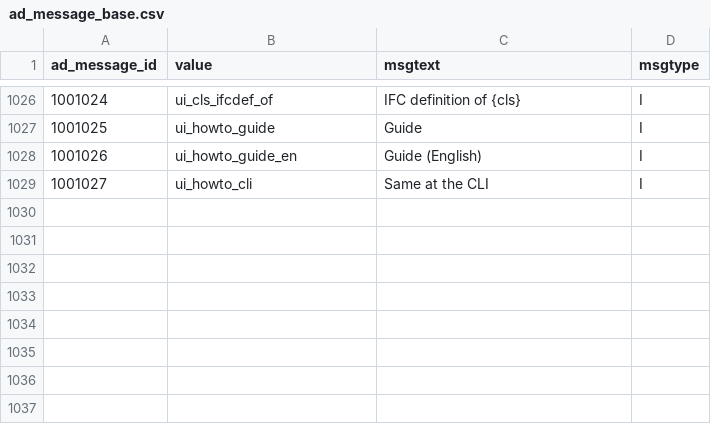
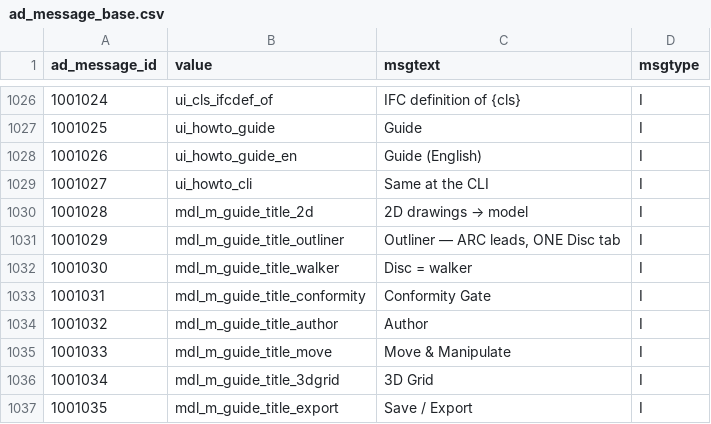
Before and after one commit to red1oon/bim-ootb, a CSV file: viewer/i18n/ad_message_base.csv, drawn as a sheet; only a part is shown, gaps mark what is left out; the diff names each change by its address in the sheet, - before the commit and + after, or states it on an @@ line.

```diff
--- a/viewer/i18n/ad_message_base.csv
+++ b/viewer/i18n/ad_message_base.csv
+row 1030: 1001028 | mdl_m_guide_title_2d | 2D drawings → model | I
+row 1031: 1001029 | mdl_m_guide_title_outliner | Outliner — ARC leads, ONE Disc tab | I
+row 1032: 1001030 | mdl_m_guide_title_walker | Disc = walker | I
+row 1033: 1001031 | mdl_m_guide_title_conformity | Conformity Gate | I
+row 1034: 1001032 | mdl_m_guide_title_author | Author | I
+row 1035: 1001033 | mdl_m_guide_title_move | Move & Manipulate | I
+row 1036: 1001034 | mdl_m_guide_title_3dgrid | 3D Grid | I
+row 1037: 1001035 | mdl_m_guide_title_export | Save / Export | I
```
Also changed, not shown: 37 other files.
